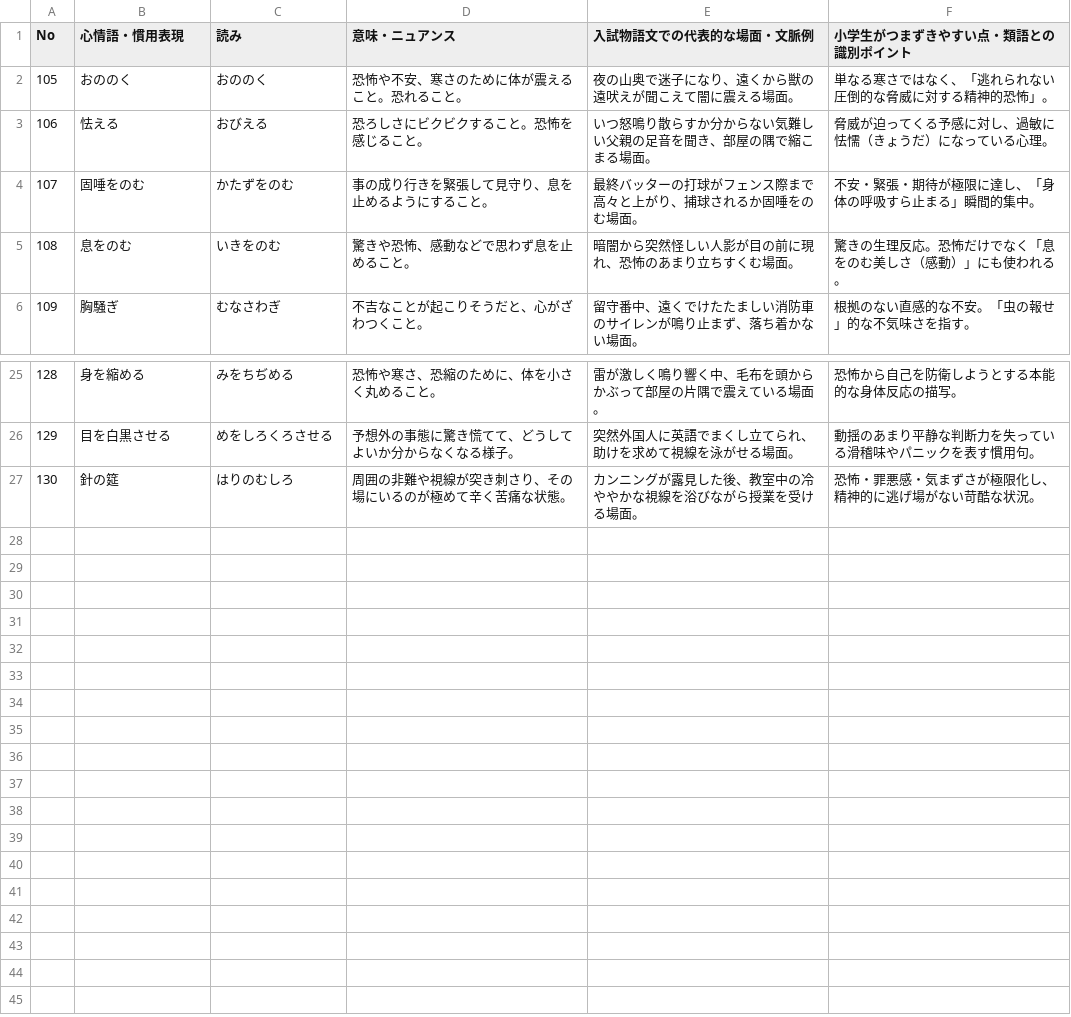
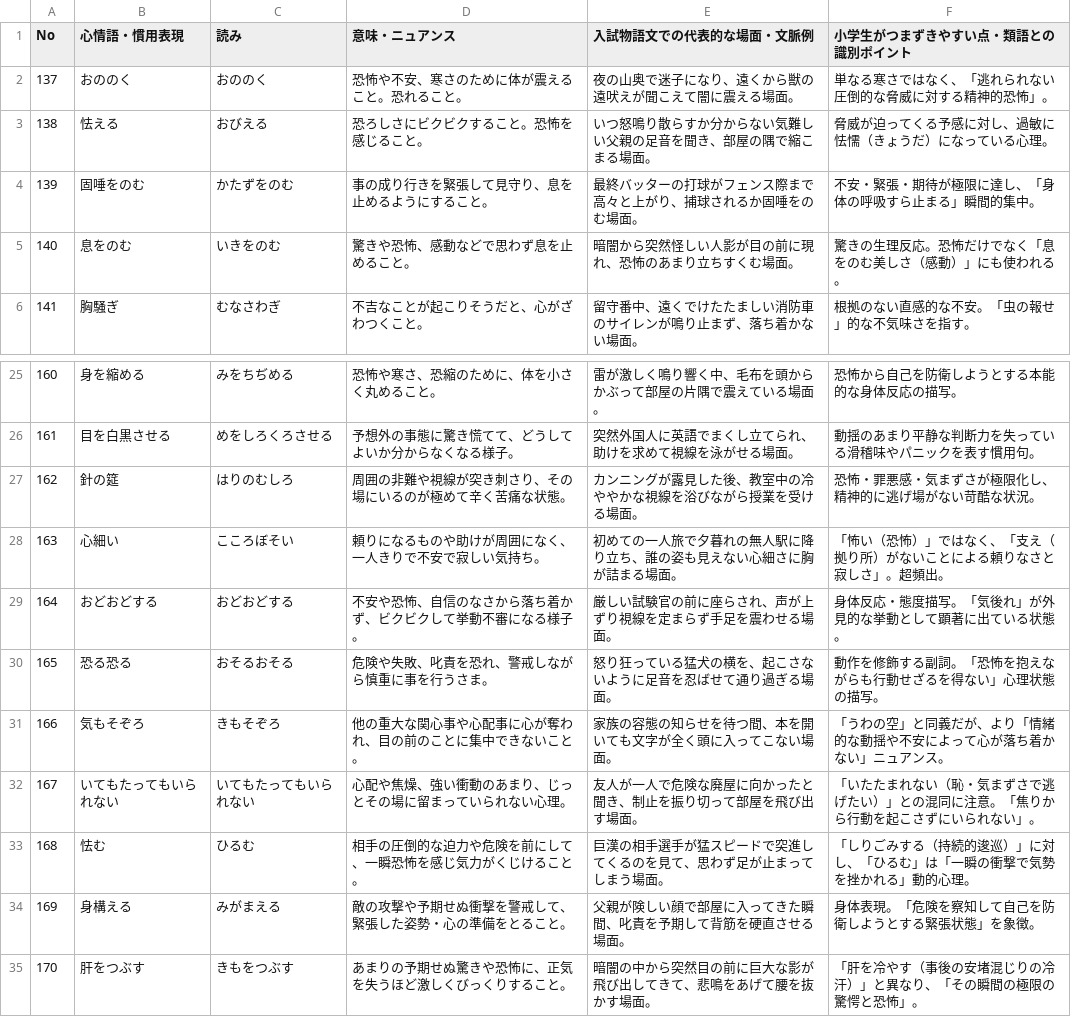
Before and after one commit to yoichi-1984/Emotion-words-app-on-GCP, a CSV file: raw_data/word-list/05_不安・恐れ・動揺.csv, drawn as a sheet; only a part is shown, gaps mark what is left out; the diff names each change by its address in the sheet, - before the commit and + after, or states it on an @@ line.

```diff
--- a/raw_data/word-list/05_不安・恐れ・動揺.csv
+++ b/raw_data/word-list/05_不安・恐れ・動揺.csv
@@ column A (No) renumbered between rows 2 and 27 @@
+row 28: 163 | 心細い | こころぼそい | 頼りになるものや助けが周囲になく、一人きりで不安で寂しい気持ち。 | 初めての一人旅で夕暮れの無人駅に降り立ち、誰の姿も見えない心細さに胸が詰まる場面。 | 「怖い（恐怖）」ではなく、「支え（拠り所）がないことによる頼りなさと寂しさ」。超頻出。
+row 29: 164 | おどおどする | おどおどする | 不安や恐怖、自信のなさから落ち着かず、ビクビクして挙動不審になる様子。 | 厳しい試験官の前に座らされ、声が上ずり視線を定まらず手足を震わせる場面。 | 身体反応・態度描写。「気後れ」が外見的な挙動として顕著に出ている状態。
+row 30: 165 | 恐る恐る | おそるおそる | 危険や失敗、叱責を恐れ、警戒しながら慎重に事を行うさま。 | 怒り狂っている猛犬の横を、起こさないように足音を忍ばせて通り過ぎる場面。 | 動作を修飾する副詞。「恐怖を抱えながらも行動せざるを得ない」心理状態の描写。
+row 31: 166 | 気もそぞろ | きもそぞろ | 他の重大な関心事や心配事に心が奪われ、目の前のことに集中できないこと。 | 家族の容態の知らせを待つ間、本を開いても文字が全く頭に入ってこない場面。 | 「うわの空」と同義だが、より「情緒的な動揺や不安によって心が落ち着かない」ニュアンス。
+row 32: 167 | いてもたってもいられない | いてもたってもいられない | 心配や焦燥、強い衝動のあまり、じっとその場に留まっていられない心理。 | 友人が一人で危険な廃屋に向かったと聞き、制止を振り切って部屋を飛び出す場面。 | 「いたたまれない（恥・気まずさで逃げたい）」との混同に注意。「焦りから行動を起こさずにいられない」。
+row 33: 168 | 怯む | ひるむ | 相手の圧倒的な迫力や危険を前にして、一瞬恐怖を感じ気力がくじけること。 | 巨漢の相手選手が猛スピードで突進してくるのを見て、思わず足が止まってしまう場面。 | 「しりごみする（持続的逡巡）」に対し、「ひるむ」は「一瞬の衝撃で気勢を挫かれる」動的心理。
+row 34: 169 | 身構える | みがまえる | 敵の攻撃や予期せぬ衝撃を警戒して、緊張した姿勢・心の準備をとること。 | 父親が険しい顔で部屋に入ってきた瞬間、叱責を予期して背筋を硬直させる場面。 | 身体表現。「危険を察知して自己を防衛しようとする緊張状態」を象徴。
+row 35: 170 | 肝をつぶす | きもをつぶす | あまりの予期せぬ驚きや恐怖に、正気を失うほど激しくびっくりすること。 | 暗闇の中から突然目の前に巨大な影が飛び出してきて、悲鳴をあげて腰を抜かす場面。 | 「肝を冷やす（事後の安堵混じりの冷汗）」と異なり、「その瞬間の極限の驚愕と恐怖」。
```
Also changed, not shown: raw_data/word-list/01_恥・劣等感・気まずさ.csv, raw_data/word-list/03_葛藤・戸惑い・もどかしさ.csv, 8 other files.
